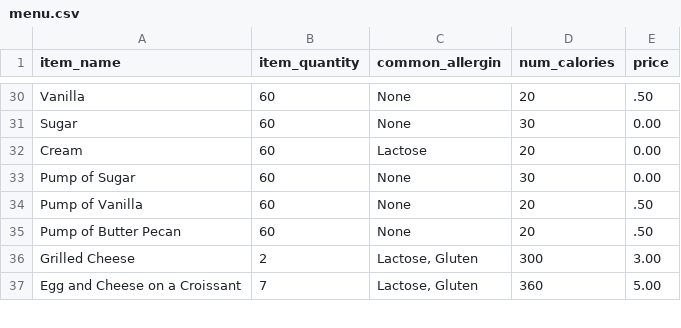
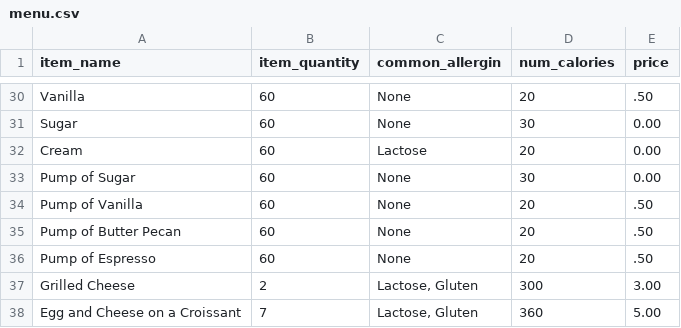
Before and after one commit to Ibrahim-Haroon/BeanHub-backend, a CSV file: src/IO/menu.csv, drawn as a sheet; only a part is shown, gaps mark what is left out.

Commit message:
added shot of espresso.

```diff
--- a/src/IO/menu.csv
+++ b/src/IO/menu.csv
@@ -35,2 +35,3 @@ Pump of Vanilla,60,None,20,.50
 Pump of Butter Pecan,60,None,20,.50
+Pump of Espresso,60,None,20,.50
 Grilled Cheese,2,"Lactose, Gluten",300,3.00
```
